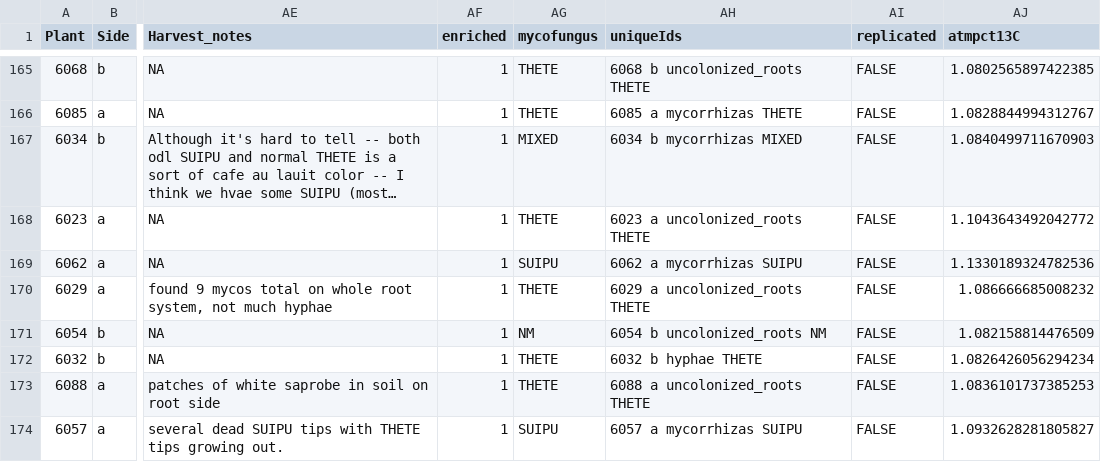
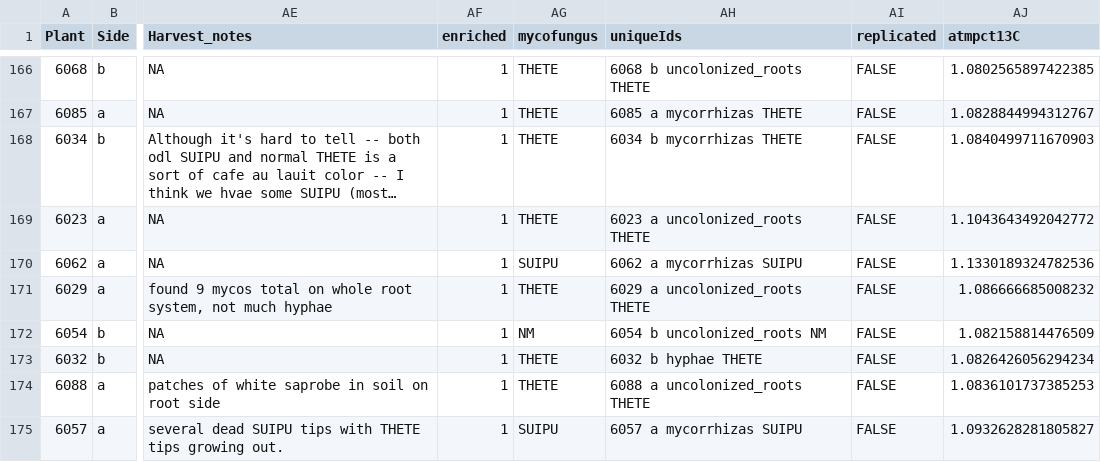
Before and after one commit to laurabogar/fungal-competition2020, a CSV file: processeddata/Cleaned_processed_FC_isotope_data_July.csv, drawn as a sheet; only a part is shown, gaps mark what is left out; long unchanged cells end in …; addresses are those after the commit; the diff covers the shown part only; the diff names each change by its address in the sheet, - before the commit and + after, or states it on an @@ line.

```diff
--- a/processeddata/Cleaned_processed_FC_isotope_data_July.csv
+++ b/processeddata/Cleaned_processed_FC_isotope_data_July.csv
-AG168 (mycofungus): MIXED
+AG168 (mycofungus): THETE
-AH168 (uniqueIds): 6034 b mycorrhizas MIXED
+AH168 (uniqueIds): 6034 b mycorrhizas THETE
```
Also changed, not shown: 3 added rows and 6 edited cells elsewhere in this file, processeddata/isotope_data_one_row_per_plant_July.csv, processeddata/isotope_data_two_rows_per_plant_July.csv, 16 other files.
